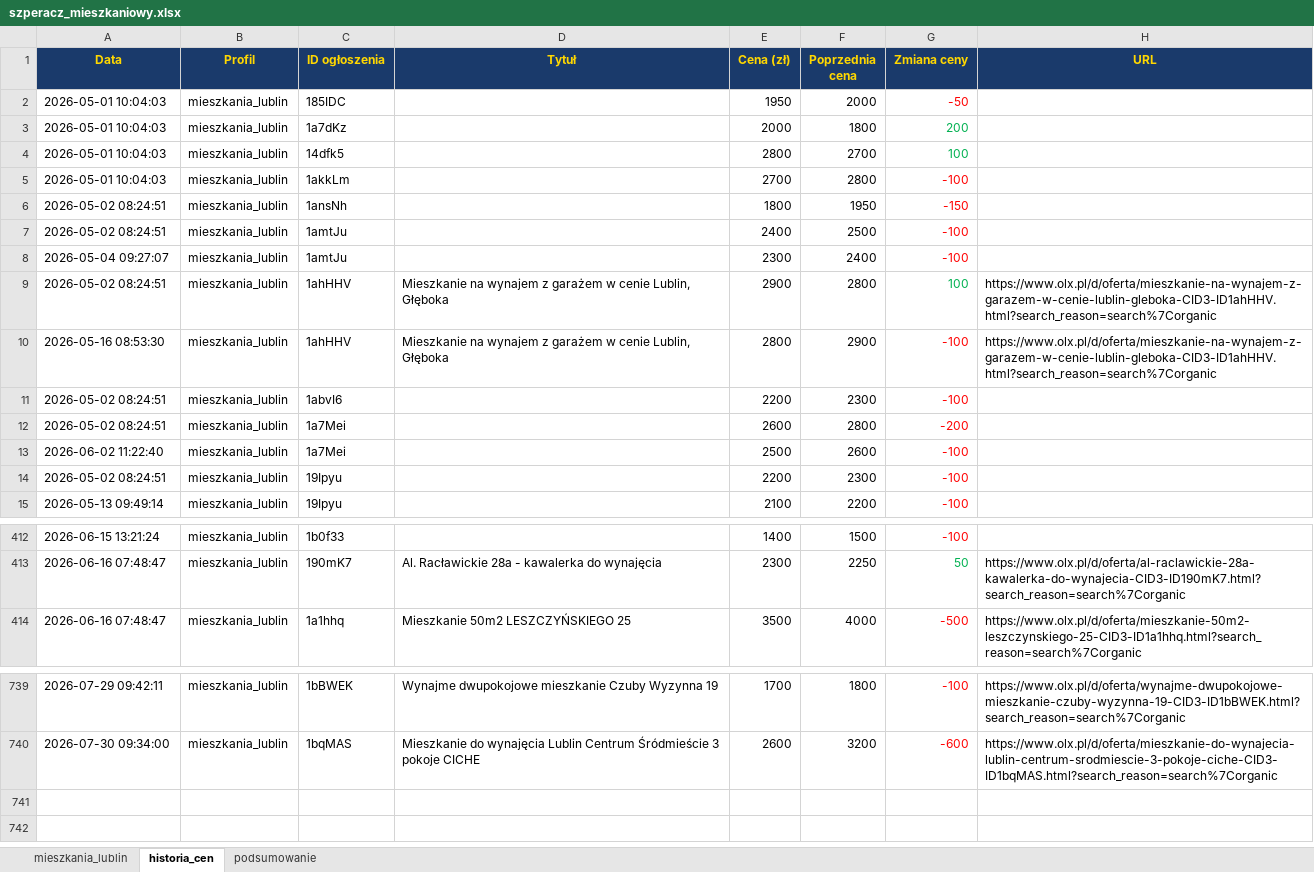
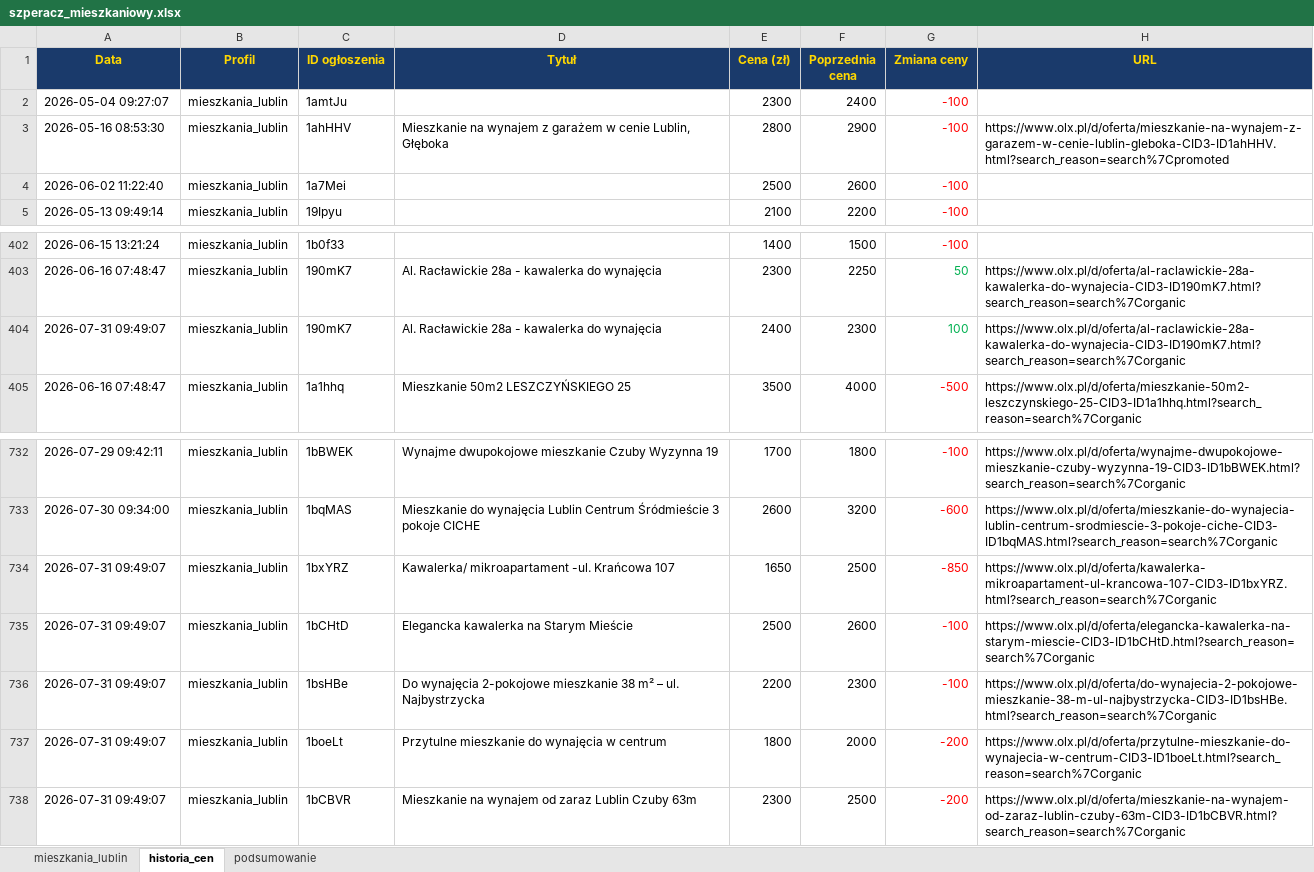
Before and after one commit to Bonaventura-EW/SZPERACZ-MIESZKANIOWY, an Excel workbook: data/szperacz_mieszkaniowy.xlsx, sheet historia_cen, drawn as a sheet; only a part is shown, gaps mark what is left out; values as stored, in another font and other column widths than the file's, no borders; removed rows and columns are numbered as before the commit, all else as after; the diff covers the shown part only; the diff names each change by its address in the sheet, - before the commit and + after, or states it on an @@ line.

```diff
--- a/data/szperacz_mieszkaniowy.xlsx (sheet historia_cen)
+++ b/data/szperacz_mieszkaniowy.xlsx (sheet historia_cen)
-row 2: 2026-05-01 10:04:03 | mieszkania_lublin | 185IDC |  | 1950 | 2000 | -50
-row 3: 2026-05-01 10:04:03 | mieszkania_lublin | 1a7dKz |  | 2000 | 1800 | 200
-row 4: 2026-05-01 10:04:03 | mieszkania_lublin | 14dfk5 |  | 2800 | 2700 | 100
-row 5: 2026-05-01 10:04:03 | mieszkania_lublin | 1akkLm |  | 2700 | 2800 | -100
-row 6: 2026-05-02 08:24:51 | mieszkania_lublin | 1ansNh |  | 1800 | 1950 | -150
-row 7: 2026-05-02 08:24:51 | mieszkania_lublin | 1amtJu |  | 2400 | 2500 | -100
-row 9: 2026-05-02 08:24:51 | mieszkania_lublin | 1ahHHV | Mieszkanie na wynajem z garażem w cenie Lublin, Głęboka | 2900 | 2800 | 100 | https://www.olx.pl/d/oferta/mieszkanie-na-wynajem-z-garazem-w-cenie-lublin-gleboka-CID3-ID1ahHHV.html?search_reason=search%7Corganic
-H3 (URL): https://www.olx.pl/d/oferta/mieszkanie-na-wynajem-z-garazem-w-cenie-lublin-gleboka-CID3-ID1ahHHV.html?search_reason=search%7Corganic
+H3 (URL): https://www.olx.pl/d/oferta/mieszkanie-na-wynajem-z-garazem-w-cenie-lublin-gleboka-CID3-ID1ahHHV.html?search_reason=search%7Cpromoted
-row 11: 2026-05-02 08:24:51 | mieszkania_lublin | 1abvI6 |  | 2200 | 2300 | -100
-row 12: 2026-05-02 08:24:51 | mieszkania_lublin | 1a7Mei |  | 2600 | 2800 | -200
-row 14: 2026-05-02 08:24:51 | mieszkania_lublin | 19Ipyu |  | 2200 | 2300 | -100
+row 404: 2026-07-31 09:49:07 | mieszkania_lublin | 190mK7 | Al. Racławickie 28a - kawalerka do wynajęcia | 2400 | 2300 | 100 | https://www.olx.pl/d/oferta/al-raclawickie-28a-kawalerka-do-wynajecia-CID3-ID190mK7.html?search_reason=search%7Corganic
+row 734: 2026-07-31 09:49:07 | mieszkania_lublin | 1bxYRZ | Kawalerka/ mikroapartament -ul. Krańcowa 107 | 1650 | 2500 | -850 | https://www.olx.pl/d/oferta/kawalerka-mikroapartament-ul-krancowa-107-CID3-ID1bxYRZ.html?search_reason=search%7Corganic
+row 735: 2026-07-31 09:49:07 | mieszkania_lublin | 1bCHtD | Elegancka kawalerka na Starym Mieście | 2500 | 2600 | -100 | https://www.olx.pl/d/oferta/elegancka-kawalerka-na-starym-miescie-CID3-ID1bCHtD.html?search_reason=search%7Corganic
+row 736: 2026-07-31 09:49:07 | mieszkania_lublin | 1bsHBe | Do wynajęcia 2-pokojowe mieszkanie 38 m² – ul. Najbystrzycka | 2200 | 2300 | -100 | https://www.olx.pl/d/oferta/do-wynajecia-2-pokojowe-mieszkanie-38-m-ul-najbystrzycka-CID3-ID1bsHBe.html?search_reason=search%7Corganic
+row 737: 2026-07-31 09:49:07 | mieszkania_lublin | 1boeLt | Przytulne mieszkanie do wynajęcia w centrum | 1800 | 2000 | -200 | https://www.olx.pl/d/oferta/przytulne-mieszkanie-do-wynajecia-w-centrum-CID3-ID1boeLt.html?search_reason=search%7Corganic
+row 738: 2026-07-31 09:49:07 | mieszkania_lublin | 1bCBVR | Mieszkanie na wynajem od zaraz Lublin Czuby 63m | 2300 | 2500 | -200 | https://www.olx.pl/d/oferta/mieszkanie-na-wynajem-od-zaraz-lublin-czuby-63m-CID3-ID1bCBVR.html?search_reason=search%7Corganic
```
Also changed, not shown: 2 added rows and 35 edited cells elsewhere in this sheet, sheet mieszkania_lublin, sheet podsumowanie, 4 other files.
